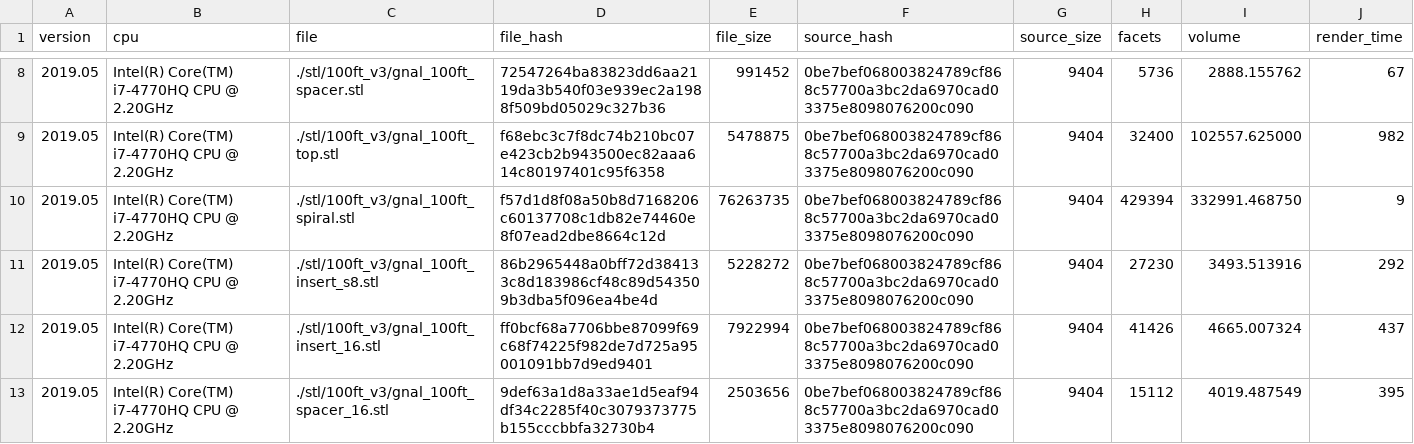
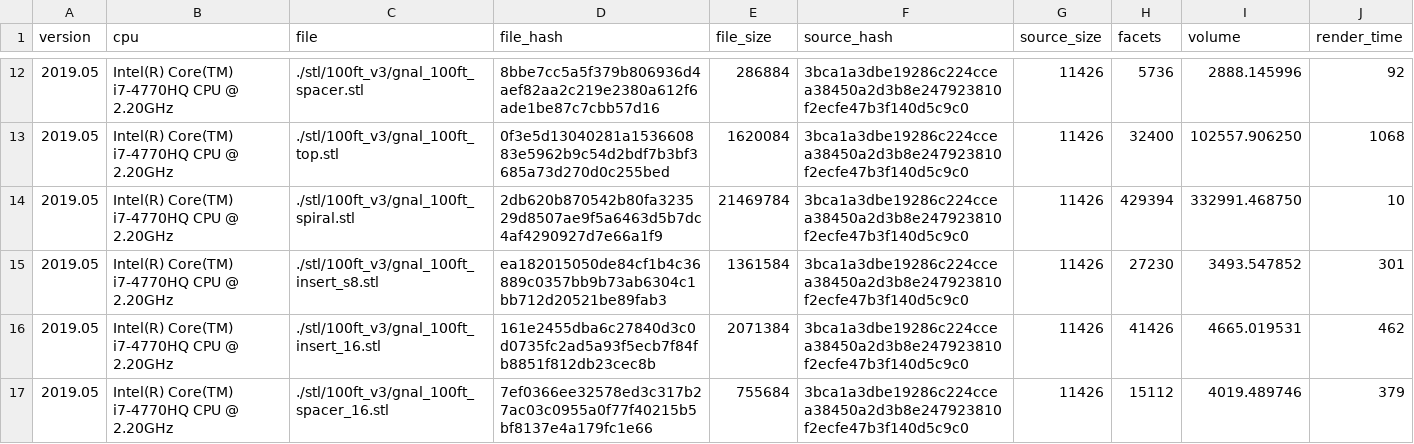
Before and after one commit to sixteenmillimeter/GNAL, a CSV file: notes/v3.csv, drawn as a sheet; only a part is shown, gaps mark what is left out; the diff covers the shown part only.

Commit message:
Re-rendered all files and converted to binary where necessary. Logs indicate file size savings of 70-80%

```diff
--- a/notes/v3.csv
+++ b/notes/v3.csv
@@ -8,6 +12,6 @@ version,cpu,file,file_hash,file_size,source_hash,source_size,facets,volume,rende
-2019.05,Intel(R) Core(TM) i7-4770HQ CPU @ 2.20GHz,./stl/100ft_v3/gnal_100ft_spacer.stl,72547264ba83823dd6aa2119da3b540f03e939ec2a1988f509bd05029c327b36,991452,0be7bef068003824789cf868c57700a3bc2da6970cad03375e8098076200c090,9404,5736,2888.155762,67
-2019.05,Intel(R) Core(TM) i7-4770HQ CPU @ 2.20GHz,./stl/100ft_v3/gnal_100ft_top.stl,f68ebc3c7f8dc74b210bc07e423cb2b943500ec82aaa614c80197401c95f6358,5478875,0be7bef068003824789cf868c57700a3bc2da6970cad03375e8098076200c090,9404,32400,102557.625000,982
-2019.05,Intel(R) Core(TM) i7-4770HQ CPU @ 2.20GHz,./stl/100ft_v3/gnal_100ft_spiral.stl,f57d1d8f08a50b8d7168206c60137708c1db82e74460e8f07ead2dbe8664c12d,76263735,0be7bef068003824789cf868c57700a3bc2da6970cad03375e8098076200c090,9404,429394,332991.468750,9
-2019.05,Intel(R) Core(TM) i7-4770HQ CPU @ 2.20GHz,./stl/100ft_v3/gnal_100ft_insert_s8.stl,86b2965448a0bff72d384133c8d183986cf48c89d543509b3dba5f096ea4be4d,5228272,0be7bef068003824789cf868c57700a3bc2da6970cad03375e8098076200c090,9404,27230,3493.513916,292
-2019.05,Intel(R) Core(TM) i7-4770HQ CPU @ 2.20GHz,./stl/100ft_v3/gnal_100ft_insert_16.stl,ff0bcf68a7706bbe87099f69c68f74225f982de7d725a95001091bb7d9ed9401,7922994,0be7bef068003824789cf868c57700a3bc2da6970cad03375e8098076200c090,9404,41426,4665.007324,437
-2019.05,Intel(R) Core(TM) i7-4770HQ CPU @ 2.20GHz,./stl/100ft_v3/gnal_100ft_spacer_16.stl,9def63a1d8a33ae1d5eaf94df34c2285f40c3079373775b155cccbbfa32730b4,2503656,0be7bef068003824789cf868c57700a3bc2da6970cad03375e8098076200c090,9404,15112,4019.487549,395
+2019.05,Intel(R) Core(TM) i7-4770HQ CPU @ 2.20GHz,./stl/100ft_v3/gnal_100ft_spacer.stl,8bbe7cc5a5f379b806936d4aef82aa2c219e2380a612f6ade1be87c7cbb57d16,286884,3bca1a3dbe19286c224ccea38450a2d3b8e247923810f2ecfe47b3f140d5c9c0,11426,5736,2888.145996,92
+2019.05,Intel(R) Core(TM) i7-4770HQ CPU @ 2.20GHz,./stl/100ft_v3/gnal_100ft_top.stl,0f3e5d13040281a153660883e5962b9c54d2bdf7b3bf3685a73d270d0c255bed,1620084,3bca1a3dbe19286c224ccea38450a2d3b8e247923810f2ecfe47b3f140d5c9c0,11426,32400,102557.906250,1068
+2019.05,Intel(R) Core(TM) i7-4770HQ CPU @ 2.20GHz,./stl/100ft_v3/gnal_100ft_spiral.stl,2db620b870542b80fa323529d8507ae9f5a6463d5b7dc4af4290927d7e66a1f9,21469784,3bca1a3dbe19286c224ccea38450a2d3b8e247923810f2ecfe47b3f140d5c9c0,11426,429394,332991.468750,10
+2019.05,Intel(R) Core(TM) i7-4770HQ CPU @ 2.20GHz,./stl/100ft_v3/gnal_100ft_insert_s8.stl,ea182015050de84cf1b4c36889c0357bb9b73ab6304c1bb712d20521be89fab3,1361584,3bca1a3dbe19286c224ccea38450a2d3b8e247923810f2ecfe47b3f140d5c9c0,11426,27230,3493.547852,301
+2019.05,Intel(R) Core(TM) i7-4770HQ CPU @ 2.20GHz,./stl/100ft_v3/gnal_100ft_insert_16.stl,161e2455dba6c27840d3c0d0735fc2ad5a93f5ecb7f84fb8851f812db23cec8b,2071384,3bca1a3dbe19286c224ccea38450a2d3b8e247923810f2ecfe47b3f140d5c9c0,11426,41426,4665.019531,462
+2019.05,Intel(R) Core(TM) i7-4770HQ CPU @ 2.20GHz,./stl/100ft_v3/gnal_100ft_spacer_16.stl,7ef0366ee32578ed3c317b27ac03c0955a0f77f40215b5bf8137e4a179fc1e66,755684,3bca1a3dbe19286c224ccea38450a2d3b8e247923810f2ecfe47b3f140d5c9c0,11426,15112,4019.489746,379
```
Also changed, not shown: 4 added rows and 35 edited cells elsewhere in this file, 12 other files.
